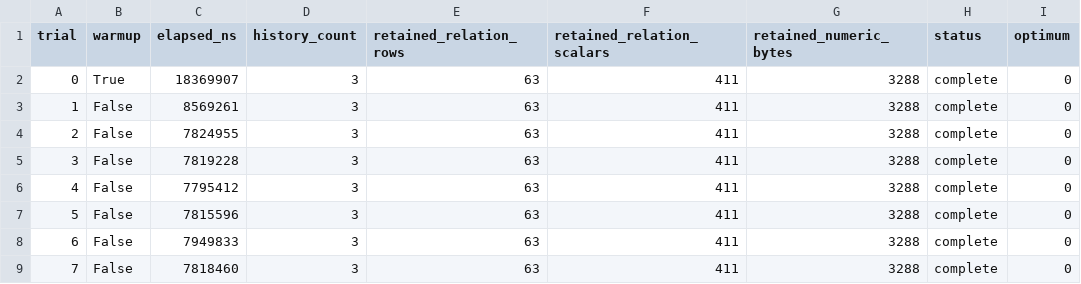
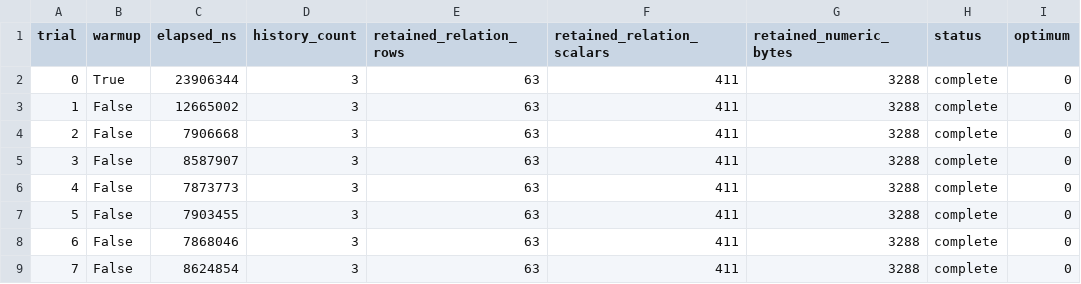
Before and after one commit to butahlecoq/controlled-systems-lab, a CSV file: reports/algorithm-results/ext02-two-state-mixed-v1/trials.csv, drawn as a sheet.

Commit message:
docs: refresh ext02 report evidence

```diff
--- a/reports/algorithm-results/ext02-two-state-mixed-v1/trials.csv
+++ b/reports/algorithm-results/ext02-two-state-mixed-v1/trials.csv
@@ -1,9 +1,9 @@
 trial,warmup,elapsed_ns,history_count,retained_relation_rows,retained_relation_scalars,retained_numeric_bytes,status,optimum
-0,True,18369907,3,63,411,3288,complete,0
-1,False,8569261,3,63,411,3288,complete,0
-2,False,7824955,3,63,411,3288,complete,0
-3,False,7819228,3,63,411,3288,complete,0
-4,False,7795412,3,63,411,3288,complete,0
-5,False,7815596,3,63,411,3288,complete,0
-6,False,7949833,3,63,411,3288,complete,0
-7,False,7818460,3,63,411,3288,complete,0
+0,True,23906344,3,63,411,3288,complete,0
+1,False,12665002,3,63,411,3288,complete,0
+2,False,7906668,3,63,411,3288,complete,0
+3,False,8587907,3,63,411,3288,complete,0
+4,False,7873773,3,63,411,3288,complete,0
+5,False,7903455,3,63,411,3288,complete,0
+6,False,7868046,3,63,411,3288,complete,0
+7,False,8624854,3,63,411,3288,complete,0
```
Also changed, not shown: 7 other files.
